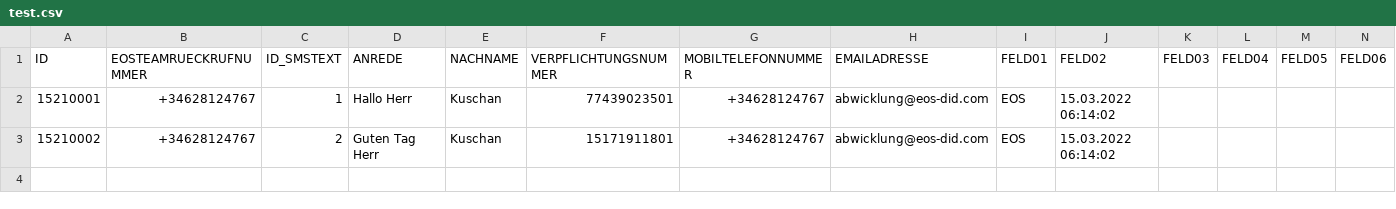
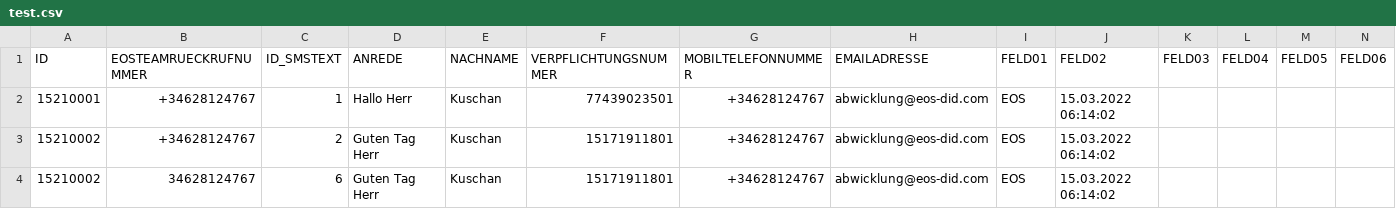
Before and after one commit to nexmo-se/neru-batch-sending, a CSV file: test.csv, drawn as a sheet; only a part is shown; rows hold the shown columns only; the diff names each change by its address in the sheet, - before the commit and + after, or states it on an @@ line.

```diff
--- a/test.csv
+++ b/test.csv
+row 4: 15210002 | 34628124767 | 6 | Guten Tag Herr | Kuschan | 15171911801 | +34628124767 | abwicklung@eos-did.com | EOS | 15.03.2022 06:14:02
```
Also changed, not shown: 2 other files.
